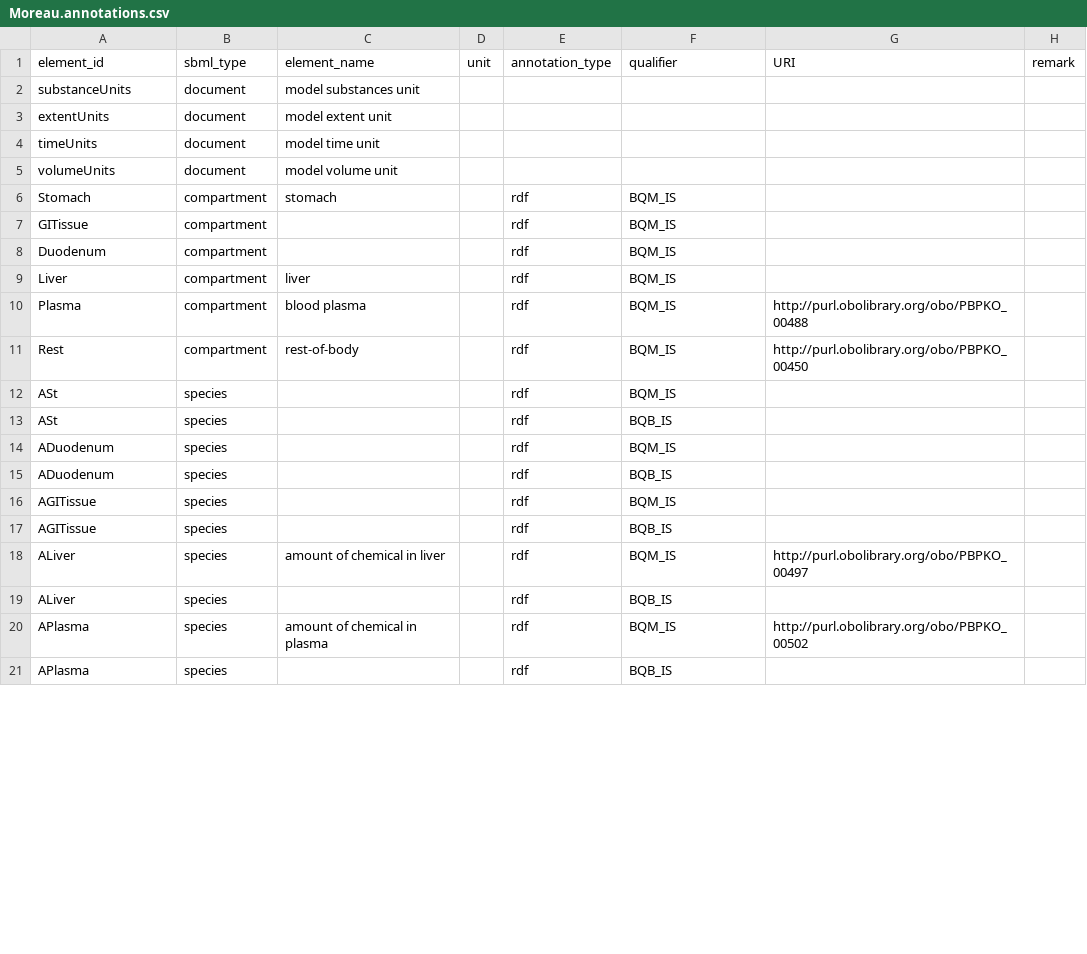
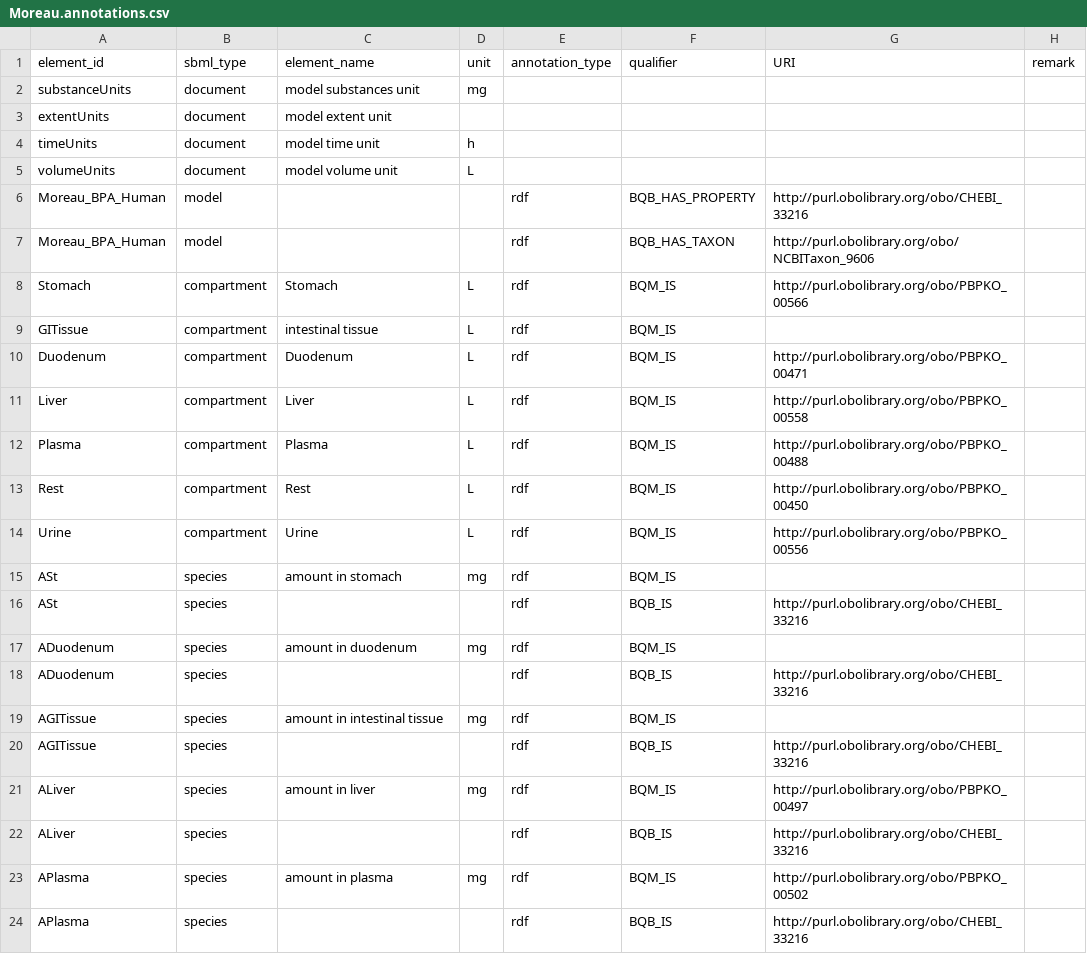
Before and after one commit to fair-pbk/exposure-route-pbk-models, a CSV file: models/oral/Bisphenols/Moreau/Moreau.annotations.csv, drawn as a sheet; only a part is shown; the diff covers the shown part only.

```diff
--- a/models/oral/Bisphenols/Moreau/Moreau.annotations.csv
+++ b/models/oral/Bisphenols/Moreau/Moreau.annotations.csv
@@ -1,21 +1,24 @@
 element_id,sbml_type,element_name,unit,annotation_type,qualifier,URI,remark
-substanceUnits,document,model substances unit,,,,,
+substanceUnits,document,model substances unit,mg,,,,
 extentUnits,document,model extent unit,,,,,
-timeUnits,document,model time unit,,,,,
-volumeUnits,document,model volume unit,,,,,
-Stomach,compartment,stomach,,rdf,BQM_IS,,
-GITissue,compartment,,,rdf,BQM_IS,,
-Duodenum,compartment,,,rdf,BQM_IS,,
-Liver,compartment,liver,,rdf,BQM_IS,,
-Plasma,compartment,blood plasma,,rdf,BQM_IS,http://purl.obolibrary.org/obo/PBPKO_00488,
-Rest,compartment,rest-of-body,,rdf,BQM_IS,http://purl.obolibrary.org/obo/PBPKO_00450,
-ASt,species,,,rdf,BQM_IS,,
-ASt,species,,,rdf,BQB_IS,,
-ADuodenum,species,,,rdf,BQM_IS,,
-ADuodenum,species,,,rdf,BQB_IS,,
-AGITissue,species,,,rdf,BQM_IS,,
-AGITissue,species,,,rdf,BQB_IS,,
-ALiver,species,amount of chemical in liver,,rdf,BQM_IS,http://purl.obolibrary.org/obo/PBPKO_00497,
-ALiver,species,,,rdf,BQB_IS,,
-APlasma,species,amount of chemical in plasma,,rdf,BQM_IS,http://purl.obolibrary.org/obo/PBPKO_00502,
-APlasma,species,,,rdf,BQB_IS,,
+timeUnits,document,model time unit,h,,,,
+volumeUnits,document,model volume unit,L,,,,
+Moreau_BPA_Human,model,,,rdf,BQB_HAS_PROPERTY,http://purl.obolibrary.org/obo/CHEBI_33216,
+Moreau_BPA_Human,model,,,rdf,BQB_HAS_TAXON,http://purl.obolibrary.org/obo/NCBITaxon_9606,
+Stomach,compartment,Stomach,L,rdf,BQM_IS,http://purl.obolibrary.org/obo/PBPKO_00566,
+GITissue,compartment,intestinal tissue,L,rdf,BQM_IS,,
+Duodenum,compartment,Duodenum,L,rdf,BQM_IS,http://purl.obolibrary.org/obo/PBPKO_00471,
+Liver,compartment,Liver,L,rdf,BQM_IS,http://purl.obolibrary.org/obo/PBPKO_00558,
+Plasma,compartment,Plasma,L,rdf,BQM_IS,http://purl.obolibrary.org/obo/PBPKO_00488,
+Rest,compartment,Rest,L,rdf,BQM_IS,http://purl.obolibrary.org/obo/PBPKO_00450,
+Urine,compartment,Urine,L,rdf,BQM_IS,http://purl.obolibrary.org/obo/PBPKO_00556,
+ASt,species,amount in stomach,mg,rdf,BQM_IS,,
+ASt,species,,,rdf,BQB_IS,http://purl.obolibrary.org/obo/CHEBI_33216,
+ADuodenum,species,amount in duodenum,mg,rdf,BQM_IS,,
+ADuodenum,species,,,rdf,BQB_IS,http://purl.obolibrary.org/obo/CHEBI_33216,
+AGITissue,species,amount in intestinal tissue,mg,rdf,BQM_IS,,
+AGITissue,species,,,rdf,BQB_IS,http://purl.obolibrary.org/obo/CHEBI_33216,
+ALiver,species,amount in liver,mg,rdf,BQM_IS,http://purl.obolibrary.org/obo/PBPKO_00497,
+ALiver,species,,,rdf,BQB_IS,http://purl.obolibrary.org/obo/CHEBI_33216,
+APlasma,species,amount in plasma,mg,rdf,BQM_IS,http://purl.obolibrary.org/obo/PBPKO_00502,
+APlasma,species,,,rdf,BQB_IS,http://purl.obolibrary.org/obo/CHEBI_33216,
```
Also changed, not shown: 18 added rows and 15 edited cells elsewhere in this file, models/oral/Bisphenols/Hu/Hu.annotations.csv, models/oral/Bisphenols/Mielke/Mielke.annotations.csv, 26 other files.
